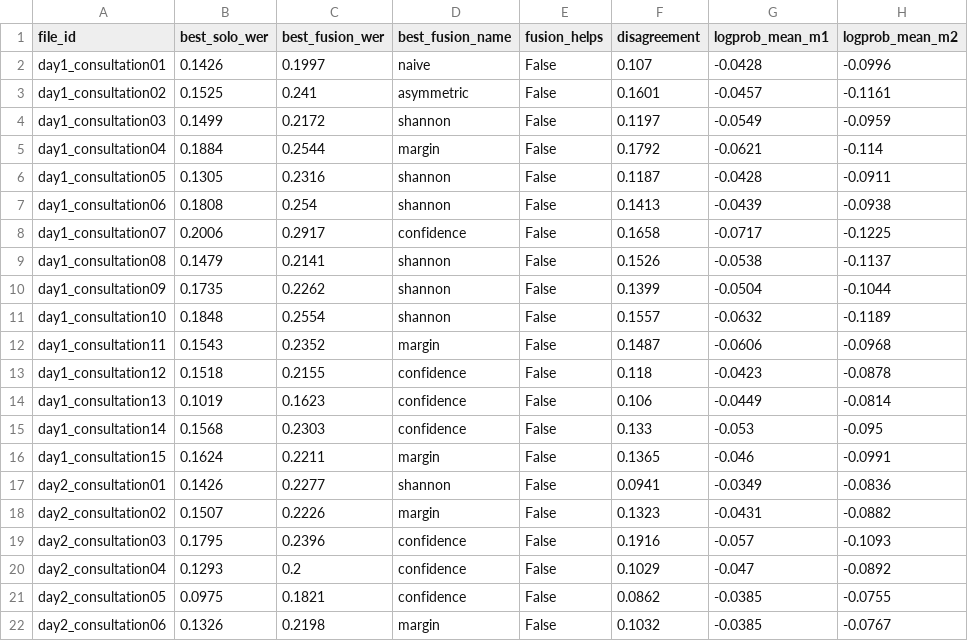
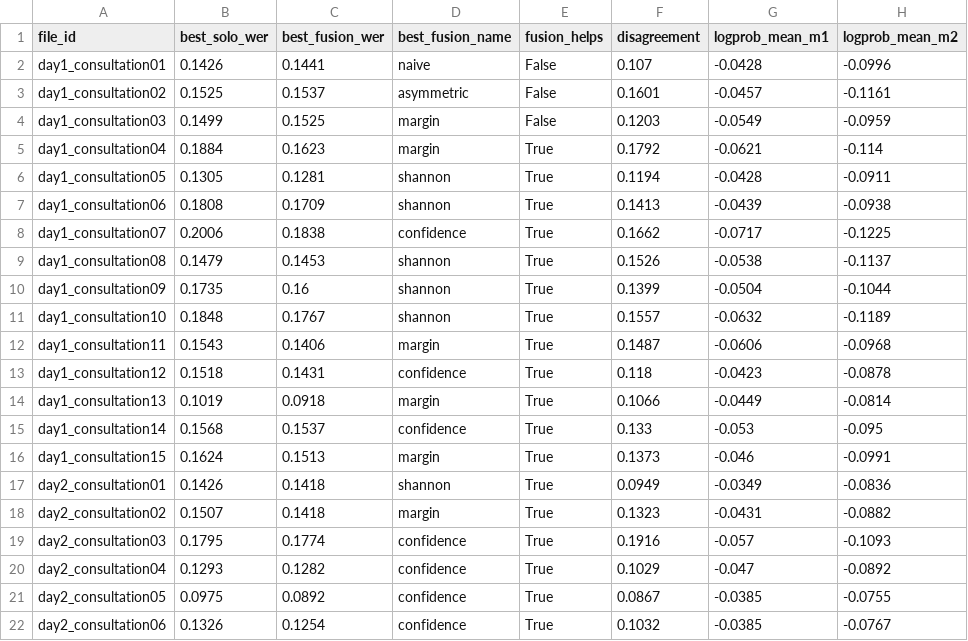
Before and after one commit to graiai-inc/malleus, a CSV file: results/primock57/rover_v2_gate_parakeet-tdt-0.6b-v2_+_whisper-distil-v3.5.csv, drawn as a sheet; only a part is shown; the diff covers the shown part only; the diff names each change by its address in the sheet, - before the commit and + after, or states it on an @@ line.

```diff
--- a/results/primock57/rover_v2_gate_parakeet-tdt-0.6b-v2_+_whisper-distil-v3.5.csv
+++ b/results/primock57/rover_v2_gate_parakeet-tdt-0.6b-v2_+_whisper-distil-v3.5.csv
-C2 (best_fusion_wer): 0.1997
+C2 (best_fusion_wer): 0.1441
-C3 (best_fusion_wer): 0.241
+C3 (best_fusion_wer): 0.1537
-C4 (best_fusion_wer): 0.2172
+C4 (best_fusion_wer): 0.1525
-D4 (best_fusion_name): shannon
+D4 (best_fusion_name): margin
-F4 (disagreement): 0.1197
+F4 (disagreement): 0.1203
-C5 (best_fusion_wer): 0.2544
+C5 (best_fusion_wer): 0.1623
-E5:E22 (fusion_helps): False
+E5:E22 (fusion_helps): True
-C6 (best_fusion_wer): 0.2316
+C6 (best_fusion_wer): 0.1281
-F6 (disagreement): 0.1187
+F6 (disagreement): 0.1194
-C7 (best_fusion_wer): 0.254
+C7 (best_fusion_wer): 0.1709
-C8 (best_fusion_wer): 0.2917
+C8 (best_fusion_wer): 0.1838
-F8 (disagreement): 0.1658
+F8 (disagreement): 0.1662
-C9 (best_fusion_wer): 0.2141
+C9 (best_fusion_wer): 0.1453
-C10 (best_fusion_wer): 0.2262
+C10 (best_fusion_wer): 0.16
-C11 (best_fusion_wer): 0.2554
+C11 (best_fusion_wer): 0.1767
-C12 (best_fusion_wer): 0.2352
+C12 (best_fusion_wer): 0.1406
-C13 (best_fusion_wer): 0.2155
+C13 (best_fusion_wer): 0.1431
-C14 (best_fusion_wer): 0.1623
+C14 (best_fusion_wer): 0.0918
-D14 (best_fusion_name): confidence
+D14 (best_fusion_name): margin
-F14 (disagreement): 0.106
+F14 (disagreement): 0.1066
-C15 (best_fusion_wer): 0.2303
+C15 (best_fusion_wer): 0.1537
-C16 (best_fusion_wer): 0.2211
+C16 (best_fusion_wer): 0.1513
-F16 (disagreement): 0.1365
+F16 (disagreement): 0.1373
-C17 (best_fusion_wer): 0.2277
+C17 (best_fusion_wer): 0.1418
-F17 (disagreement): 0.0941
+F17 (disagreement): 0.0949
-C18 (best_fusion_wer): 0.2226
+C18 (best_fusion_wer): 0.1418
-C19 (best_fusion_wer): 0.2396
+C19 (best_fusion_wer): 0.1774
-C20 (best_fusion_wer): 0.2
+C20 (best_fusion_wer): 0.1282
-C21 (best_fusion_wer): 0.1821
+C21 (best_fusion_wer): 0.0892
-F21 (disagreement): 0.0862
+F21 (disagreement): 0.0867
-C22 (best_fusion_wer): 0.2198
+C22 (best_fusion_wer): 0.1254
-D22 (best_fusion_name): margin
+D22 (best_fusion_name): confidence
```
Also changed, not shown: 76 edited cells elsewhere in this file, 47 other files.
